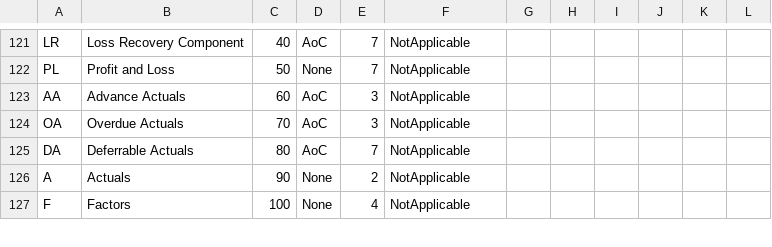
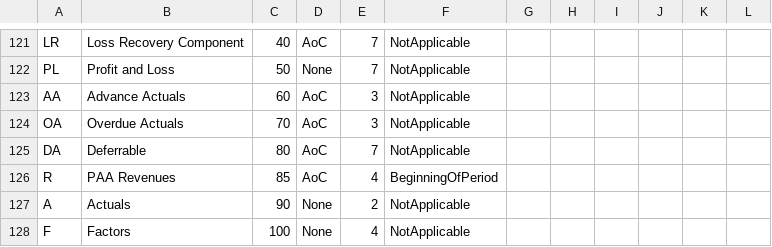
Before and after one commit to Systemorph/IFRS17CalculationEngine, a CSV file: ifrs17-template/Files/Dimensions.csv, drawn as a sheet; only a part is shown, gaps mark what is left out.

Commit message:
revenue estimate type

```diff
--- a/ifrs17-template/Files/Dimensions.csv
+++ b/ifrs17-template/Files/Dimensions.csv
@@ -124,3 +124,4 @@ AA,Advance Actuals,60,AoC,3,NotApplicable,,,,,,
 OA,Overdue Actuals,70,AoC,3,NotApplicable,,,,,,
-DA,Deferrable Actuals,80,AoC,7,NotApplicable,,,,,,
+DA,Deferrable,80,AoC,7,NotApplicable,,,,,,
+R,PAA Revenues,85,AoC,4,BeginningOfPeriod,,,,,,
 A,Actuals,90,None,2,NotApplicable,,,,,,
```
